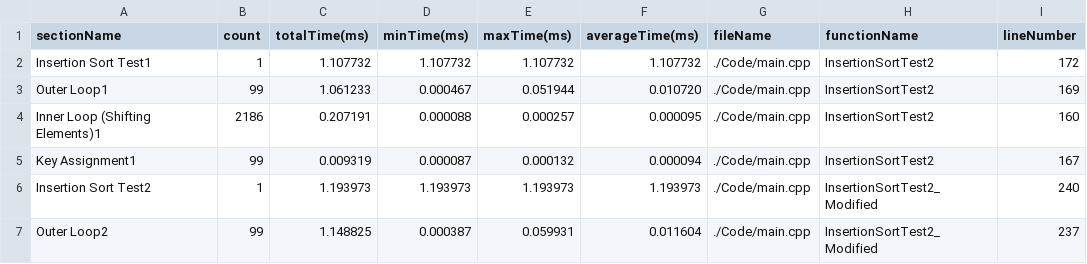
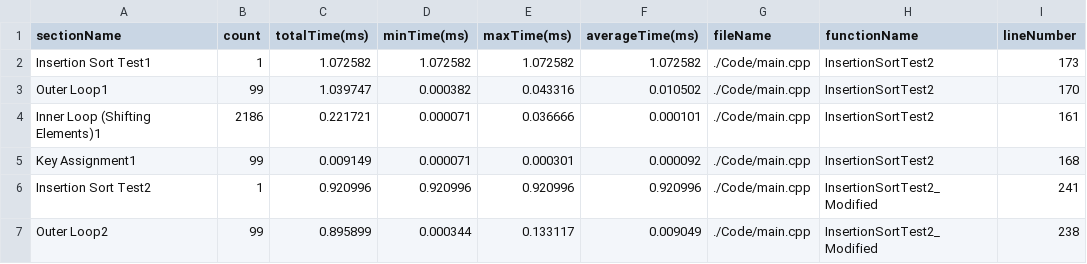
Before and after one commit to HuMIn-Game-Lab/lab-2-c-profiler-nabeelakhan17, a CSV file: Data/profiler_stats.csv, drawn as a sheet; only a part is shown; the diff covers the shown part only.

```diff
--- a/Data/profiler_stats.csv
+++ b/Data/profiler_stats.csv
@@ -1,7 +1,7 @@
 sectionName,count,totalTime(ms),minTime(ms),maxTime(ms),averageTime(ms),fileName,functionName,lineNumber
-"Insertion Sort Test1",1,1.107732,1.107732,1.107732,1.107732,"./Code/main.cpp","InsertionSortTest2",172
-"Outer Loop1",99,1.061233,0.000467,0.051944,0.010720,"./Code/main.cpp","InsertionSortTest2",169
-"Inner Loop (Shifting Elements)1",2186,0.207191,0.000088,0.000257,0.000095,"./Code/main.cpp","InsertionSortTest2",160
-"Key Assignment1",99,0.009319,0.000087,0.000132,0.000094,"./Code/main.cpp","InsertionSortTest2",167
-"Insertion Sort Test2",1,1.193973,1.193973,1.193973,1.193973,"./Code/main.cpp","InsertionSortTest2_Modified",240
-"Outer Loop2",99,1.148825,0.000387,0.059931,0.011604,"./Code/main.cpp","InsertionSortTest2_Modified",237
+"Insertion Sort Test1",1,1.072582,1.072582,1.072582,1.072582,"./Code/main.cpp","InsertionSortTest2",173
+"Outer Loop1",99,1.039747,0.000382,0.043316,0.010502,"./Code/main.cpp","InsertionSortTest2",170
+"Inner Loop (Shifting Elements)1",2186,0.221721,0.000071,0.036666,0.000101,"./Code/main.cpp","InsertionSortTest2",161
+"Key Assignment1",99,0.009149,0.000071,0.000301,0.000092,"./Code/main.cpp","InsertionSortTest2",168
+"Insertion Sort Test2",1,0.920996,0.920996,0.920996,0.920996,"./Code/main.cpp","InsertionSortTest2_Modified",241
+"Outer Loop2",99,0.895899,0.000344,0.133117,0.009049,"./Code/main.cpp","InsertionSortTest2_Modified",238
```
Also changed, not shown: 4 added rows and 30 edited cells elsewhere in this file, 3 other files.
